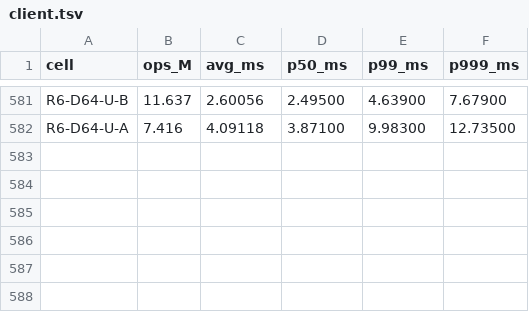
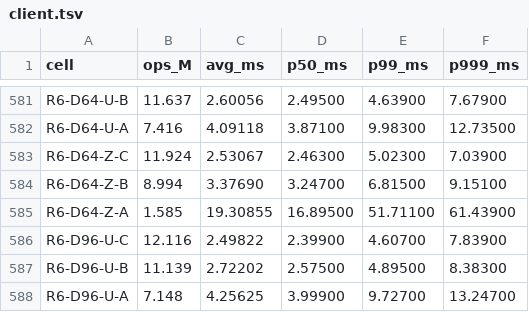
Before and after one commit to Boo-seon-woong/memcached-1.6.42-port_v4, a TSV file: experiments/semi_final/client.tsv, drawn as a sheet; only a part is shown, gaps mark what is left out.

```diff
--- a/experiments/semi_final/client.tsv
+++ b/experiments/semi_final/client.tsv
@@ -582 +582,7 @@ R6-D64-U-B	11.637	2.60056	2.49500	4.63900	7.67900
 R6-D64-U-A	7.416	4.09118	3.87100	9.98300	12.73500
+R6-D64-Z-C	11.924	2.53067	2.46300	5.02300	7.03900
+R6-D64-Z-B	8.994	3.37690	3.24700	6.81500	9.15100
+R6-D64-Z-A	1.585	19.30855	16.89500	51.71100	61.43900
+R6-D96-U-C	12.116	2.49822	2.39900	4.60700	7.83900
+R6-D96-U-B	11.139	2.72202	2.57500	4.89500	8.38300
+R6-D96-U-A	7.148	4.25625	3.99900	9.72700	13.24700
```
Also changed, not shown: experiments/semi_final/csv/etc.csv, experiments/semi_final/rows.tsv, 2 other files.
